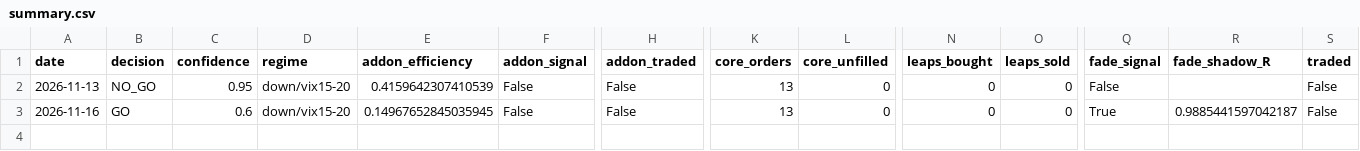
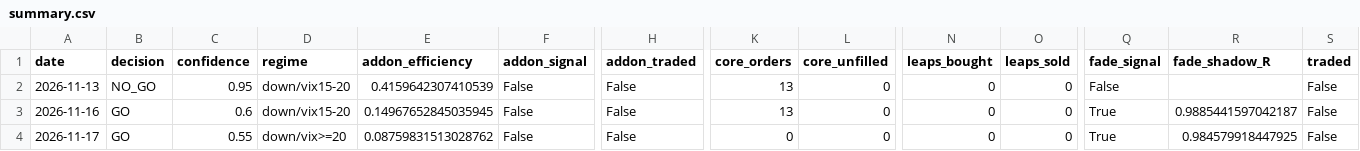
Before and after one commit to ericwang1124/TradingAgents-Testing, a CSV file: journal/opening_reversal/summary.csv, drawn as a sheet; only a part is shown, gaps mark what is left out; rows hold the shown columns only; the diff names each change by its address in the sheet, - before the commit and + after, or states it on an @@ line.

```diff
--- a/journal/opening_reversal/summary.csv
+++ b/journal/opening_reversal/summary.csv
+row 4: 2026-11-17 | GO | 0.55 | down/vix>=20 | 0.08759831513028762 | False | False | 0 | 0 | 0 | 0 | True | 0.984579918447925 | False
```
Also changed, not shown: 5 other files.
